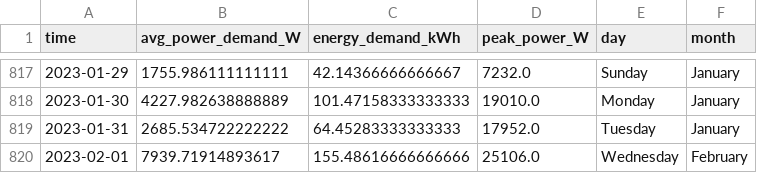
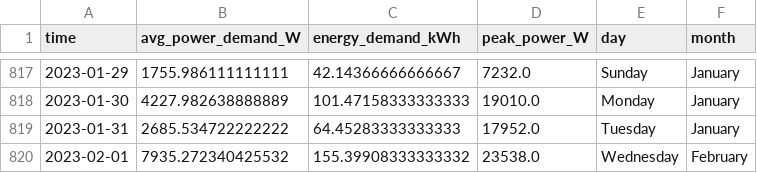
Before and after one commit to winston-edwin-chiong/slrpEV-data-dashboard, a CSV file: data/dailydemand.csv, drawn as a sheet; only a part is shown, gaps mark what is left out.

Commit message:
Data update

```diff
--- a/data/dailydemand.csv
+++ b/data/dailydemand.csv
@@ -819,2 +819,2 @@ time,avg_power_demand_W,energy_demand_kWh,peak_power_W,day,month
 2023-01-31,2685.534722222222,64.45283333333333,17952.0,Tuesday,January
-2023-02-01,7939.71914893617,155.48616666666666,25106.0,Wednesday,February
+2023-02-01,7935.272340425532,155.39908333333332,23538.0,Wednesday,February
```
Also changed, not shown: data/monthlydemand.csv, 1 other file.
